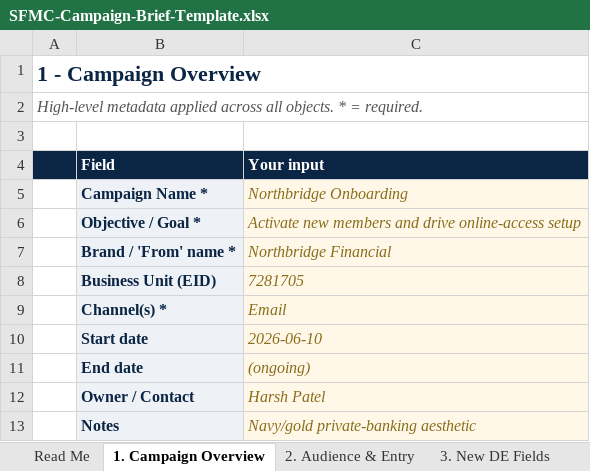
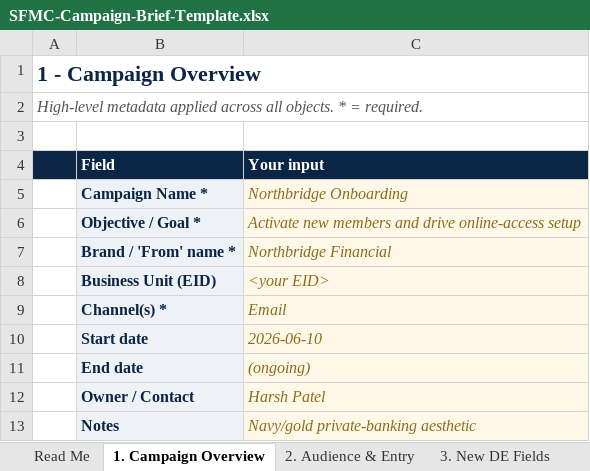
Before and after one commit to Accenture-Canada-AI-accelerators/SFMC-MCP-Library, an Excel workbook: SFMC-Campaign-Brief-Template.xlsx, sheet 1. Campaign Overview, drawn as a sheet; values as stored, in another font and other column widths than the file's, no borders; the diff names each change by its address in the sheet, - before the commit and + after, or states it on an @@ line.

```diff
--- a/SFMC-Campaign-Brief-Template.xlsx (sheet 1. Campaign Overview)
+++ b/SFMC-Campaign-Brief-Template.xlsx (sheet 1. Campaign Overview)
-C8 (Your input): 7281705
+C8 (Your input): <your EID>
```
Also changed, not shown: 9 other files.
